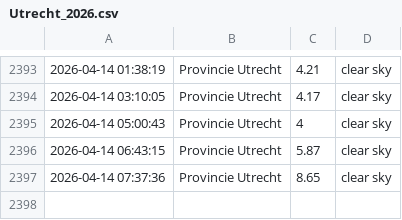
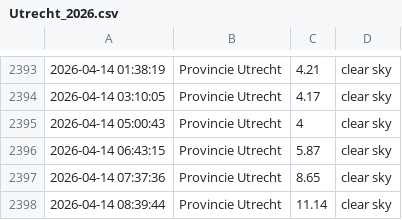
Before and after one commit to drikusroor/weather-archive, a CSV file: archive/Utrecht_2026.csv, drawn as a sheet; only a part is shown, gaps mark what is left out.

```diff
--- a/archive/Utrecht_2026.csv
+++ b/archive/Utrecht_2026.csv
@@ -2397 +2397,2 @@
 2026-04-14 07:37:36,Provincie Utrecht,8.65,clear sky
+2026-04-14 08:39:44,Provincie Utrecht,11.14,clear sky
```
Also changed, not shown: archive/Sao Paulo_2026.csv, archive/Veenendaal_2026.csv, 1 other file.
